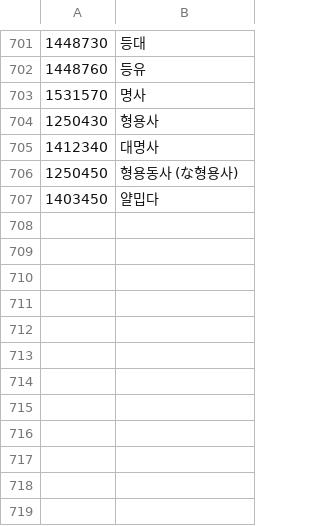
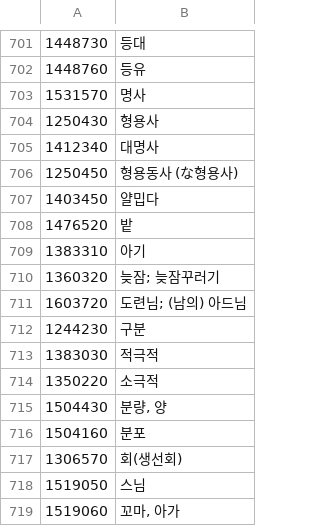
Before and after one commit to agsana111/jlpt-kanji, a TSV file: pipeline/ko/n2-cards.tsv, drawn as a sheet; only a part is shown, gaps mark what is left out; the diff names each change by its address in the sheet, - before the commit and + after, or states it on an @@ line.

```diff
--- a/pipeline/ko/n2-cards.tsv
+++ b/pipeline/ko/n2-cards.tsv
+row 708: 1476520 | 밭
+row 709: 1383310 | 아기
+row 710: 1360320 | 늦잠; 늦잠꾸러기
+row 711: 1603720 | 도련님; (남의) 아드님
+row 712: 1244230 | 구분
+row 713: 1383030 | 적극적
+row 714: 1350220 | 소극적
+row 715: 1504430 | 분량, 양
+row 716: 1504160 | 분포
+row 717: 1306570 | 회(생선회)
+row 718: 1519050 | 스님
+row 719: 1519060 | 꼬마, 아가
```
Also changed, not shown: pipeline/ko/n2-ruby.tsv, pipeline/ko/n2-sent.tsv, 24 other files.
